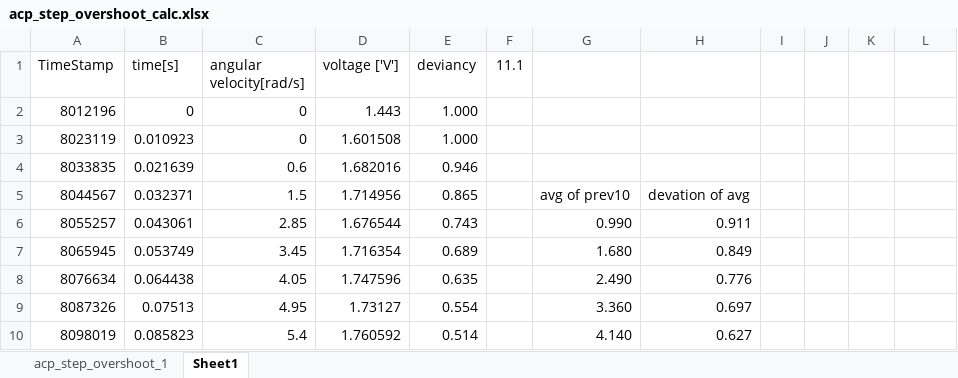
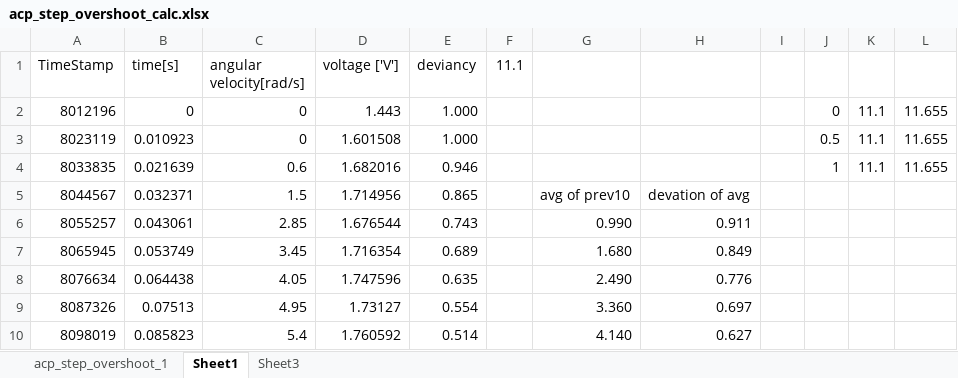
Before and after one commit to fred441a/3Dprinter-BLDC-control, an Excel workbook: acp_test/step_overshoot/acp_step_overshoot_calc.xlsx, sheet Sheet1, drawn as a sheet; only a part is shown; values as stored, in another font and other column widths than the file's, no borders; charts and pictures not drawn; the diff names each change by its address in the sheet, - before the commit and + after, or states it on an @@ line.

```diff
--- a/acp_test/step_overshoot/acp_step_overshoot_calc.xlsx (sheet Sheet1)
+++ b/acp_test/step_overshoot/acp_step_overshoot_calc.xlsx (sheet Sheet1)
+sheet tab: Sheet3
-J2: (empty)
+J2: 0
-K2:K4: (empty)
+K2:K4: 11.1
-L2:L4: (empty)
+L2:L4: 11.655
-J3: (empty)
+J3: 0.5
-J4: (empty)
+J4: 1
```
Also changed, not shown: charts or pictures, 33 other files.
